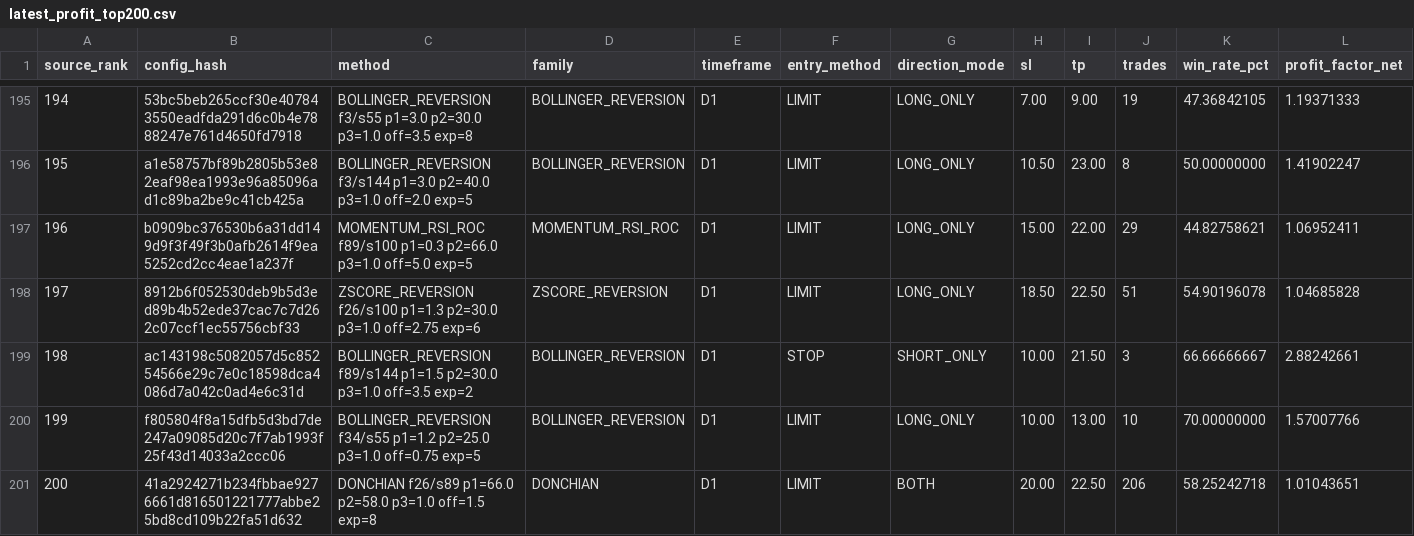
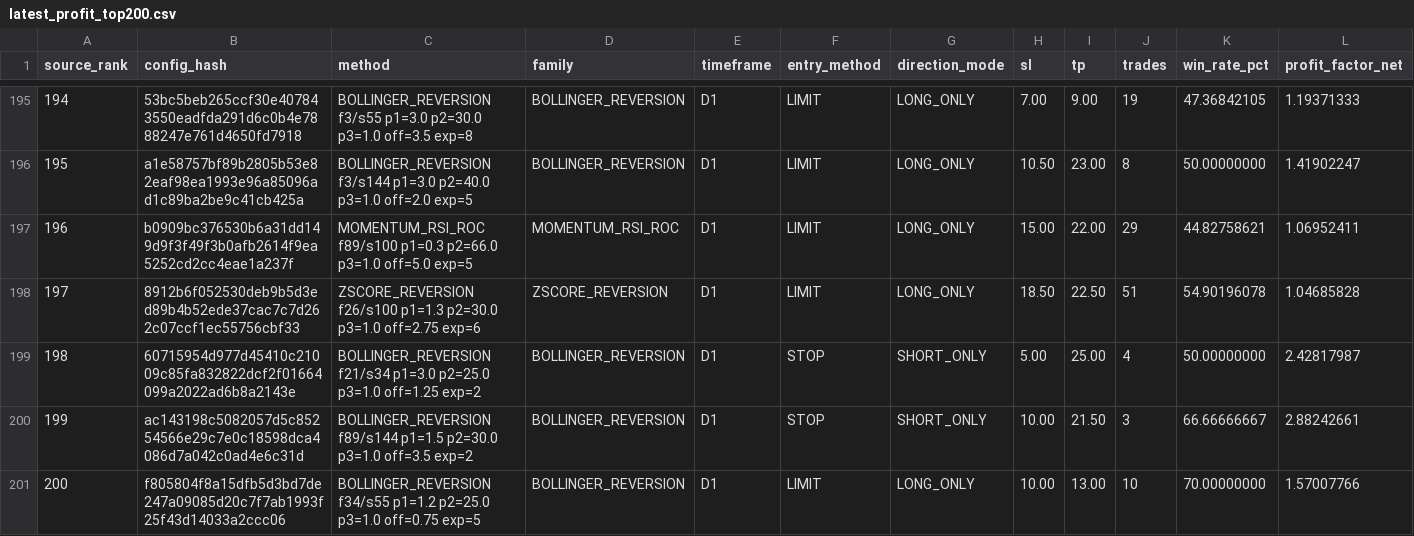
Before and after one commit to copytolive/rwa, a CSV file: backtest/gold24/runtime_v11/latest_profit_top200.csv, drawn as a sheet; only a part is shown, gaps mark what is left out; removed rows and columns are numbered as before the commit, all else as after; rows hold the shown columns only; the diff names each change by its address in the sheet, - before the commit and + after, or states it on an @@ line.

Commit message:
chore(gold24): publish compact v11 rankings + strict usd report [skip ci]

```diff
--- a/backtest/gold24/runtime_v11/latest_profit_top200.csv
+++ b/backtest/gold24/runtime_v11/latest_profit_top200.csv
+row 199: 198 | 60715954d977d45410c21009c85fa832822dcf2f01664099a2022ad6b8a2143e | BOLLINGER_REVERSION f21/s34 p1=3.0 p2=25.0 p3=1.0 off=1.25 exp=2 | BOLLINGER_REVERSION | D1 | STOP | SHORT_ONLY | 5.00 | 25.00 | 4 | 50.00000000 | 2.42817987
@@ column A (source_rank) renumbered between rows 200 and 201 @@
-row 201: 200 | 41a2924271b234fbbae9276661d816501221777abbe25bd8cd109b22fa51d632 | DONCHIAN f26/s89 p1=66.0 p2=58.0 p3=1.0 off=1.5 exp=8 | DONCHIAN | D1 | LIMIT | BOTH | 20.00 | 22.50 | 206 | 58.25242718 | 1.01043651
```
Also changed, not shown: 4 other files.
